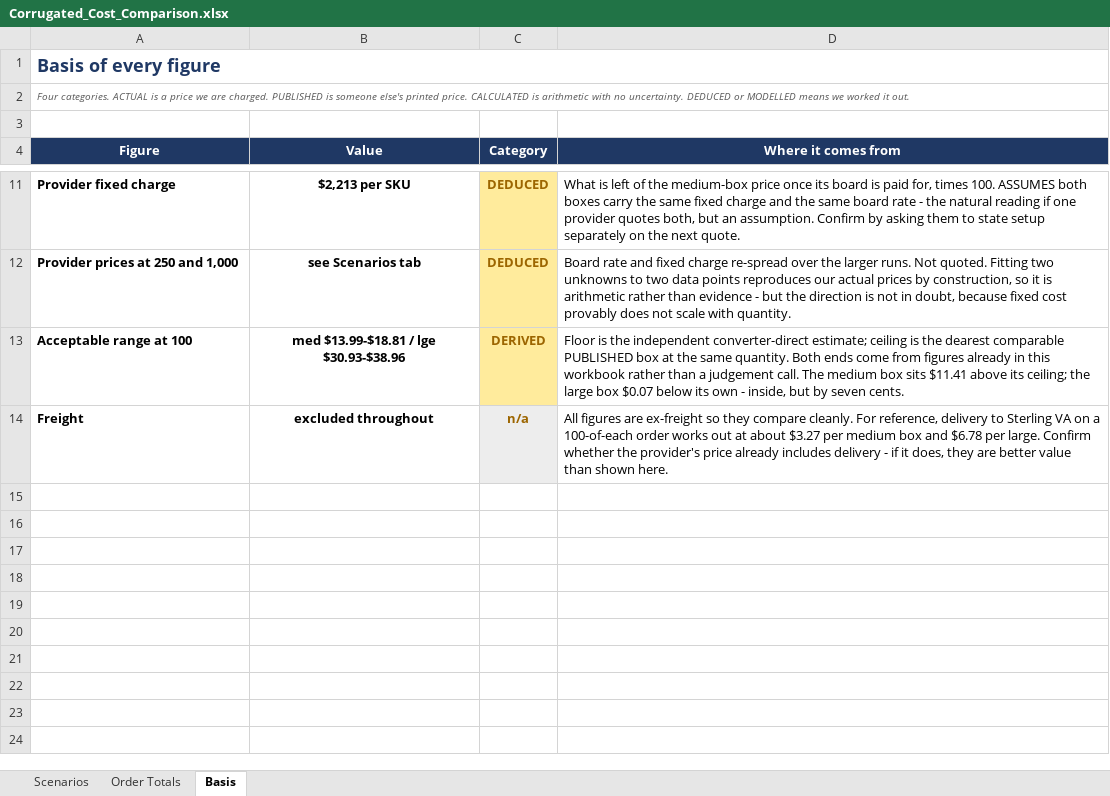
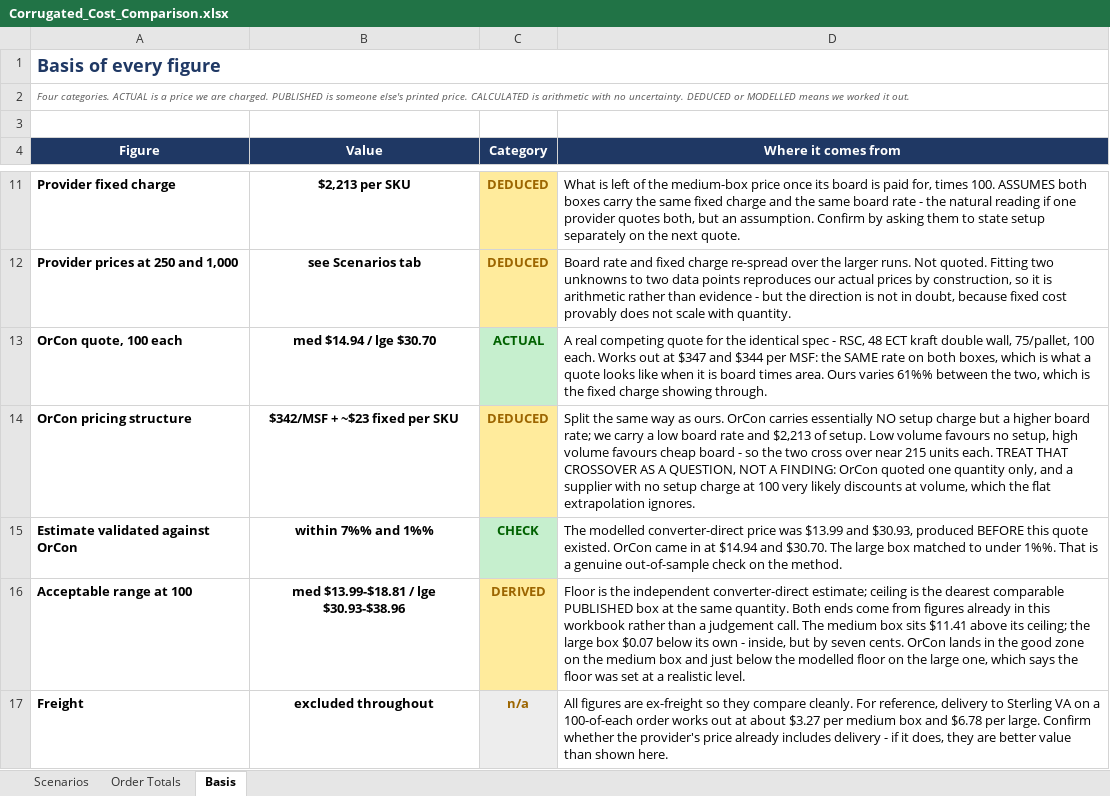
Before and after one commit to naviero1/Claude-Works, an Excel workbook: Corrugated_Cost_Comparison.xlsx, sheet Basis, drawn as a sheet; only a part is shown, gaps mark what is left out; values as stored, in another font and other column widths than the file's, no borders; addresses are those after the commit; the diff names each change by its address in the sheet, - before the commit and + after, or states it on an @@ line.

```diff
--- a/Corrugated_Cost_Comparison.xlsx (sheet Basis)
+++ b/Corrugated_Cost_Comparison.xlsx (sheet Basis)
+row 13: OrCon quote, 100 each | med $14.94 / lge $30.70 | ACTUAL | A real competing quote for the identical spec - RSC, 48 ECT kraft double wall, 75/pallet, 100 each. Works out at $347 and $344 per MSF: the SAME rate on both boxes, which is what a quote looks like when it is board times area. Ours varies 61%% between the two, which is the fixed charge showing through.
+row 14: OrCon pricing structure | $342/MSF + ~$23 fixed per SKU | DEDUCED | Split the same way as ours. OrCon carries essentially NO setup charge but a higher board rate; we carry a low board rate and $2,213 of setup. Low volume favours no setup, high volume favours cheap board - so the two cross over near 215 units each. TREAT THAT CROSSOVER AS A QUESTION, NOT A FINDING: OrCon quoted one quantity only, and a supplier with no setup charge at 100 very likely discounts at volume, which the flat extrapolation ignores.
+row 15: Estimate validated against OrCon | within 7%% and 1%% | CHECK | The modelled converter-direct price was $13.99 and $30.93, produced BEFORE this quote existed. OrCon came in at $14.94 and $30.70. The large box matched to under 1%%. That is a genuine out-of-sample check on the method.
-D16 (Where it comes from): …seven cents.
+D16 (Where it comes from): …seven cents. OrCon lands in the good zone on the medium box and just below the modelled floor on the large one, which says the floor was set at a realistic level.
```
Also changed, not shown: sheet Scenarios, sheet Order Totals, formulas that keep their value, charts or pictures, 1 other file.
